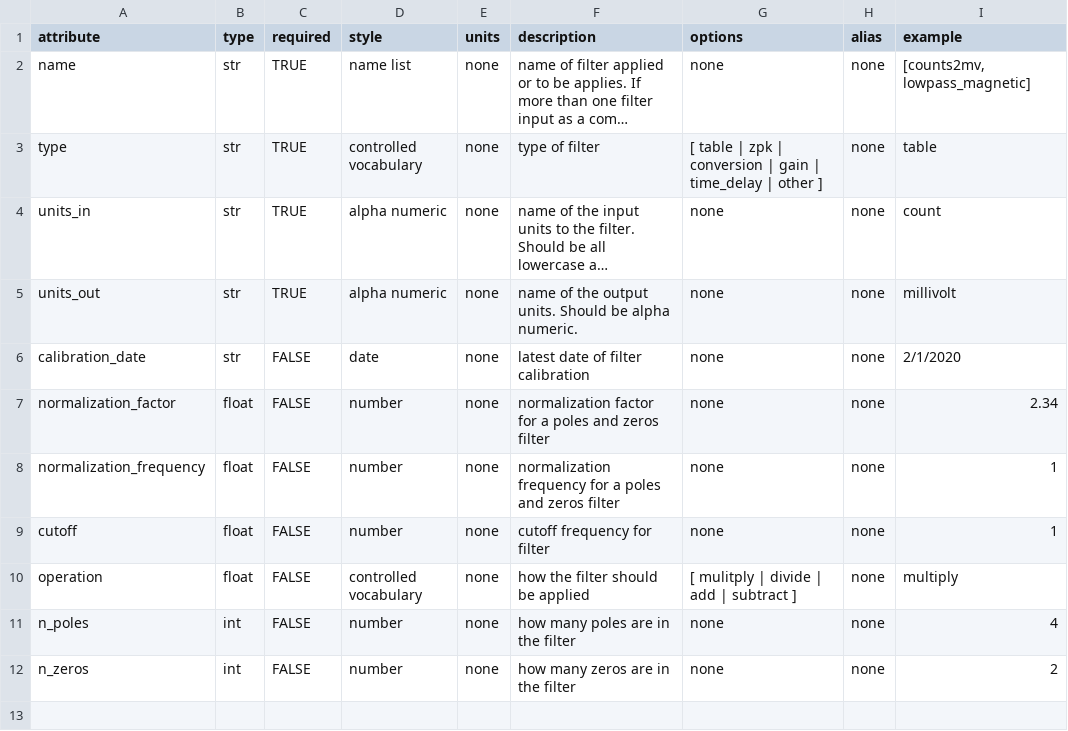
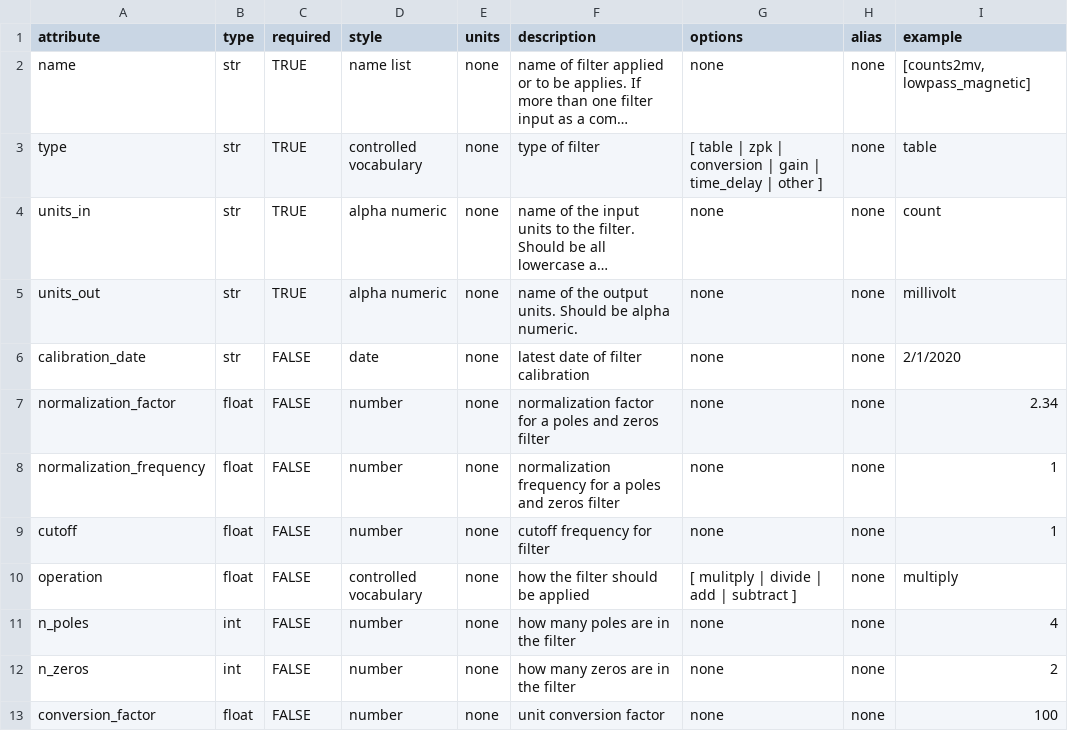
Before and after one commit to kujaku11/mth5, a CSV file: mth5/standards/filter.csv, drawn as a sheet; long unchanged cells end in ….

Commit message:
updating filters classes

```diff
--- a/mth5/standards/filter.csv
+++ b/mth5/standards/filter.csv
@@ -12 +12,2 @@ n_poles,int,FALSE,number,none,how many poles are in the filter,none,none,4
 n_zeros,int,FALSE,number,none,how many zeros are in the filter,none,none,2
+conversion_factor,float,FALSE,number,none,unit conversion factor,none,none,100
```
Also changed, not shown: 3 other files.
